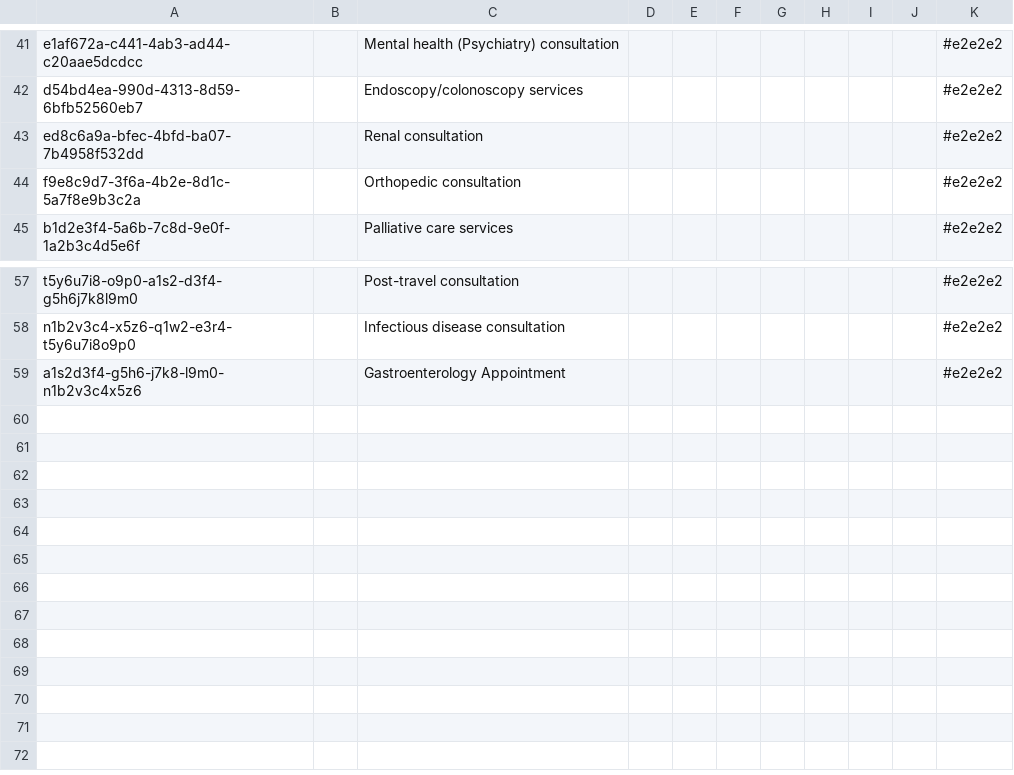
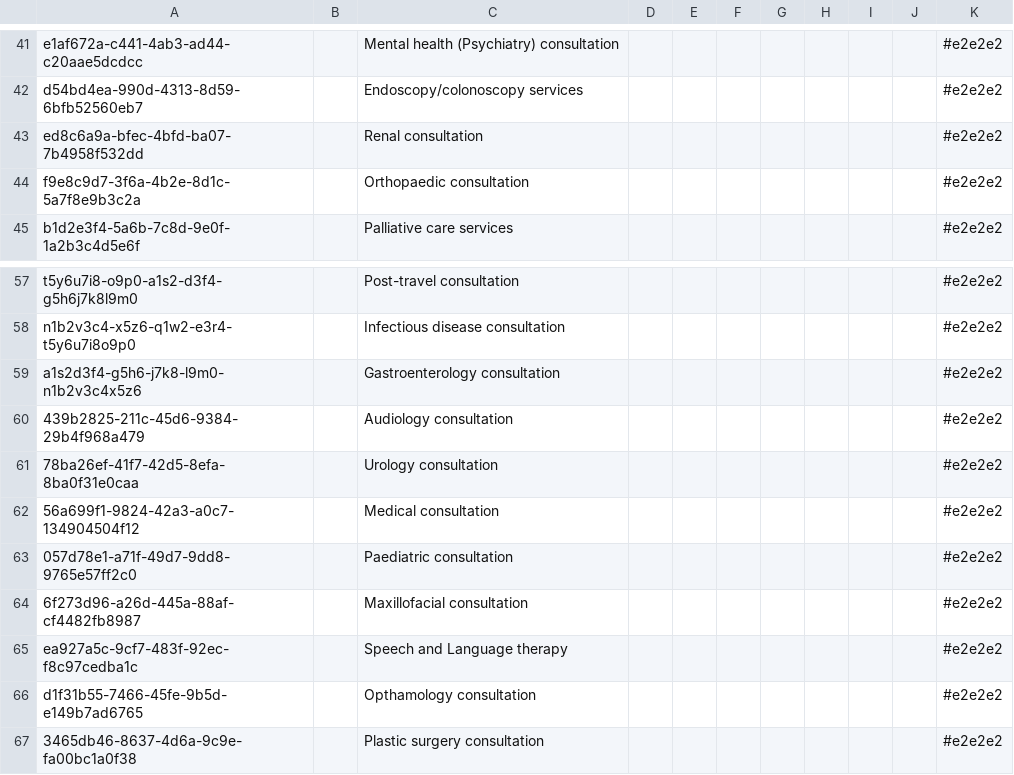
Before and after one commit to palladiumkenya/openmrs-content-kenyahmis, a CSV file: configuration/backend_configuration/appointmentservicedefinitions/service_definitions.csv, drawn as a sheet; only a part is shown, gaps mark what is left out.

```diff
--- a/configuration/backend_configuration/appointmentservicedefinitions/service_definitions.csv
+++ b/configuration/backend_configuration/appointmentservicedefinitions/service_definitions.csv
@@ -43,3 +43,3 @@ d54bd4ea-990d-4313-8d59-6bfb52560eb7,,Endoscopy/colonoscopy services,,,,,,,,#e2e
 ed8c6a9a-bfec-4bfd-ba07-7b4958f532dd,,Renal consultation,,,,,,,,#e2e2e2
-f9e8c9d7-3f6a-4b2e-8d1c-5a7f8e9b3c2a,,Orthopedic consultation,,,,,,,,#e2e2e2
+f9e8c9d7-3f6a-4b2e-8d1c-5a7f8e9b3c2a,,Orthopaedic consultation,,,,,,,,#e2e2e2
 b1d2e3f4-5a6b-7c8d-9e0f-1a2b3c4d5e6f,,Palliative care services,,,,,,,,#e2e2e2
@@ -58,2 +58,10 @@ t5y6u7i8-o9p0-a1s2-d3f4-g5h6j7k8l9m0,,Post-travel consultation,,,,,,,,#e2e2e2
 n1b2v3c4-x5z6-q1w2-e3r4-t5y6u7i8o9p0,,Infectious disease consultation,,,,,,,,#e2e2e2
-a1s2d3f4-g5h6-j7k8-l9m0-n1b2v3c4x5z6,,Gastroenterology Appointment,,,,,,,,#e2e2e2
+a1s2d3f4-g5h6-j7k8-l9m0-n1b2v3c4x5z6,,Gastroenterology consultation,,,,,,,,#e2e2e2
+439b2825-211c-45d6-9384-29b4f968a479,,Audiology consultation,,,,,,,,#e2e2e2
+78ba26ef-41f7-42d5-8efa-8ba0f31e0caa,,Urology consultation,,,,,,,,#e2e2e2
+56a699f1-9824-42a3-a0c7-134904504f12,,Medical consultation,,,,,,,,#e2e2e2
+057d78e1-a71f-49d7-9dd8-9765e57ff2c0,,Paediatric consultation,,,,,,,,#e2e2e2
+6f273d96-a26d-445a-88af-cf4482fb8987,,Maxillofacial consultation,,,,,,,,#e2e2e2
+ea927a5c-9cf7-483f-92ec-f8c97cedba1c,,Speech and Language therapy,,,,,,,,#e2e2e2
+d1f31b55-7466-45fe-9b5d-e149b7ad6765,,Opthamology consultation,,,,,,,,#e2e2e2
+3465db46-8637-4d6a-9c9e-fa00bc1a0f38,,Plastic surgery consultation,,,,,,,,#e2e2e2
```
Also changed, not shown: configuration/backend_configuration/locations/locations.csv, configuration/backend_configuration/privileges/kenyaemr_esm_billing_app.csv, 8 other files.
